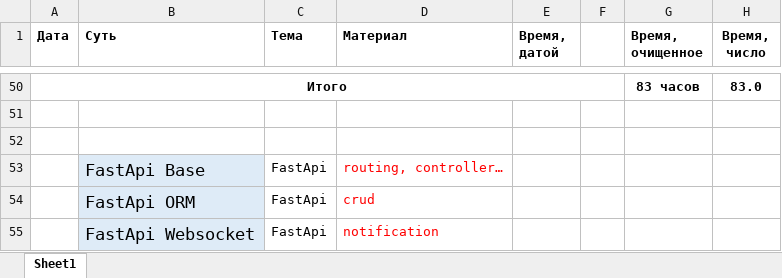
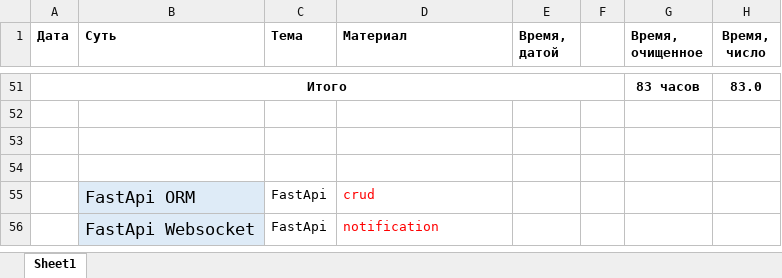
Before and after one commit to bogdandrienko/fullstack_web, an Excel workbook: Почасовая fullstack-middle.xlsx, sheet Sheet1, drawn as a sheet; only a part is shown, gaps mark what is left out; values as stored, in another font and other column widths than the file's, no borders; addresses are those after the commit; the diff covers the shown part only; the diff names each change by its address in the sheet, - before the commit and + after, or states it on an @@ line.

```diff
--- a/Почасовая fullstack-middle.xlsx (sheet Sheet1)
+++ b/Почасовая fullstack-middle.xlsx (sheet Sheet1)
-row 54:  | FastApi Base | FastApi | routing, controller…
+row 54: (empty)
-B54 fill: #DEEBF7
+B54 fill: none
```
Also changed, not shown: 9 added rows, 8 removed rows, 11 edited cells and cell formats elsewhere in this sheet, formulas that keep their value, 39 other files.
